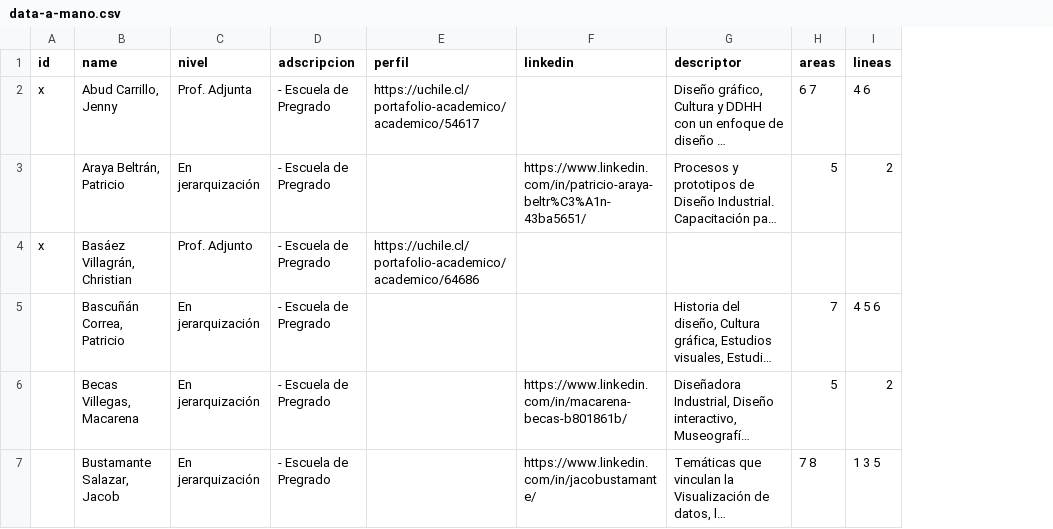
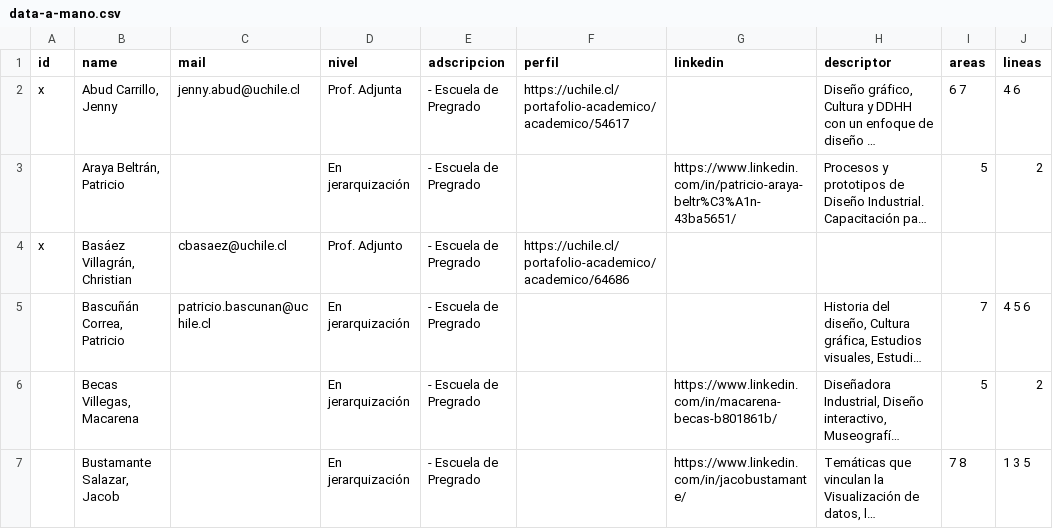
Before and after one commit to disenouchile/guiaturas, a CSV file: data/data-a-mano.csv, drawn as a sheet; only a part is shown; long unchanged cells end in …; the diff covers the shown part only; the diff names each change by its address in the sheet, - before the commit and + after, or states it on an @@ line.

Commit message:
Add files via upload

```diff
--- a/data/data-a-mano.csv
+++ b/data/data-a-mano.csv
+column C (mail), rows 2-5: jenny.abud@uchile.cl |  | cbasaez@uchile.cl | patricio.bascunan@uchile.cl
```
Also changed, not shown: 1 edited cell elsewhere in this file.
